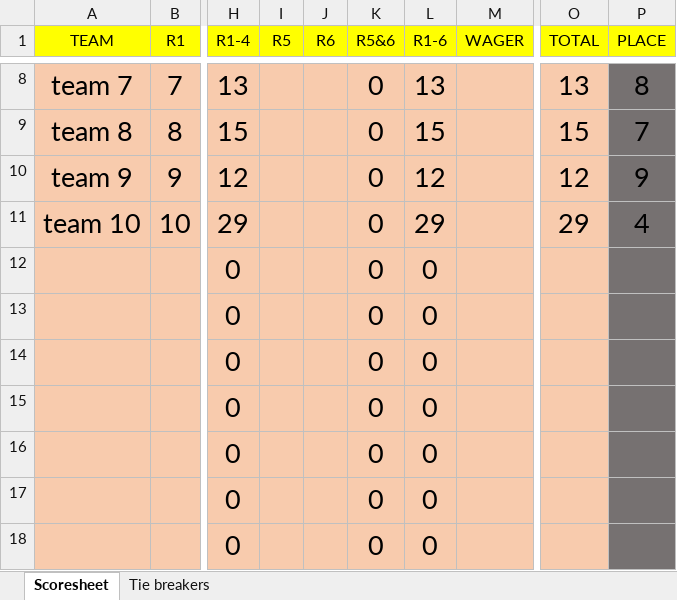
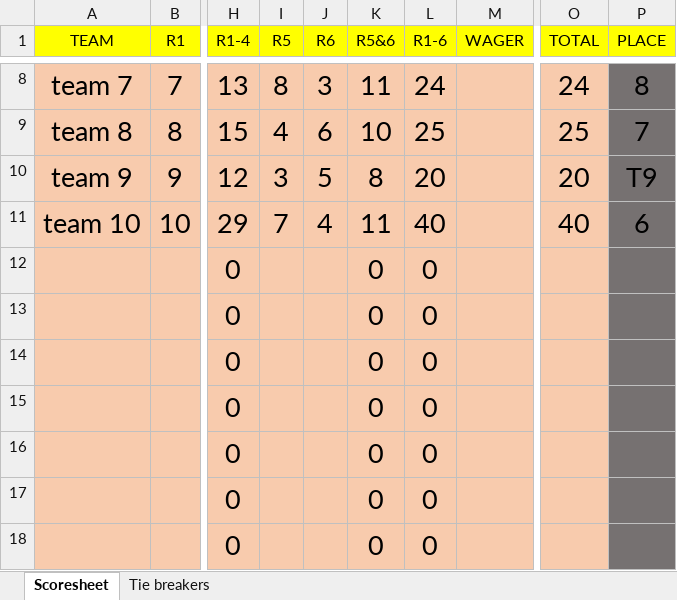
Before and after one commit to compitaconsulting/triviascoring, an Excel workbook: Scoresheet.xlsx, sheet Scoresheet, drawn as a sheet; only a part is shown, gaps mark what is left out; values as stored, in another font and other column widths than the file's, no borders; the diff covers the shown part only; the diff names each change by its address in the sheet, - before the commit and + after, or states it on an @@ line.

```diff
--- a/Scoresheet.xlsx (sheet Scoresheet)
+++ b/Scoresheet.xlsx (sheet Scoresheet)
-I8 (R5): (empty)
+I8 (R5): 8
-J8 (R6): (empty)
+J8 (R6): 3
-K8 (R5&6): 0
+K8 (R5&6): 11
-L8 (R1-6): 13
+L8 (R1-6): 24
-O8 (TOTAL): 13
+O8 (TOTAL): 24
-I9 (R5): (empty)
+I9 (R5): 4
-J9 (R6): (empty)
+J9 (R6): 6
-K9 (R5&6): 0
+K9 (R5&6): 10
-L9 (R1-6): 15
+L9 (R1-6): 25
-O9 (TOTAL): 15
+O9 (TOTAL): 25
-I10 (R5): (empty)
+I10 (R5): 3
-J10 (R6): (empty)
+J10 (R6): 5
-K10 (R5&6): 0
+K10 (R5&6): 8
-L10 (R1-6): 12
+L10 (R1-6): 20
-O10 (TOTAL): 12
+O10 (TOTAL): 20
-P10 (PLACE): 9
+P10 (PLACE): T9
-I11 (R5): (empty)
+I11 (R5): 7
-J11 (R6): (empty)
+J11 (R6): 4
-K11 (R5&6): 0
+K11 (R5&6): 11
-L11 (R1-6): 29
+L11 (R1-6): 40
-O11 (TOTAL): 29
+O11 (TOTAL): 40
-P11 (PLACE): 4
+P11 (PLACE): 6
```
Also changed, not shown: 32 edited cells elsewhere in this sheet.
